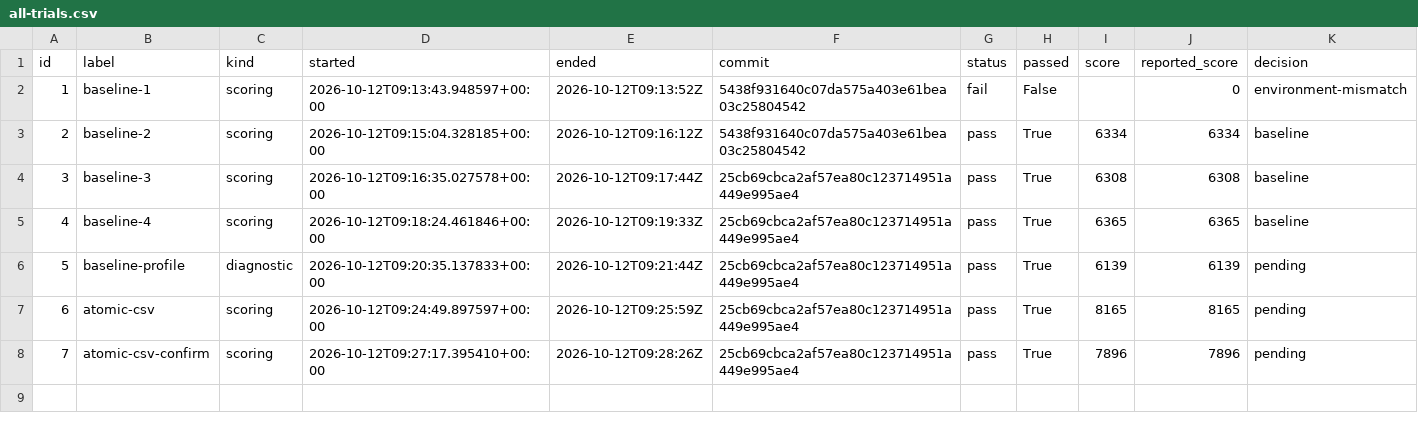
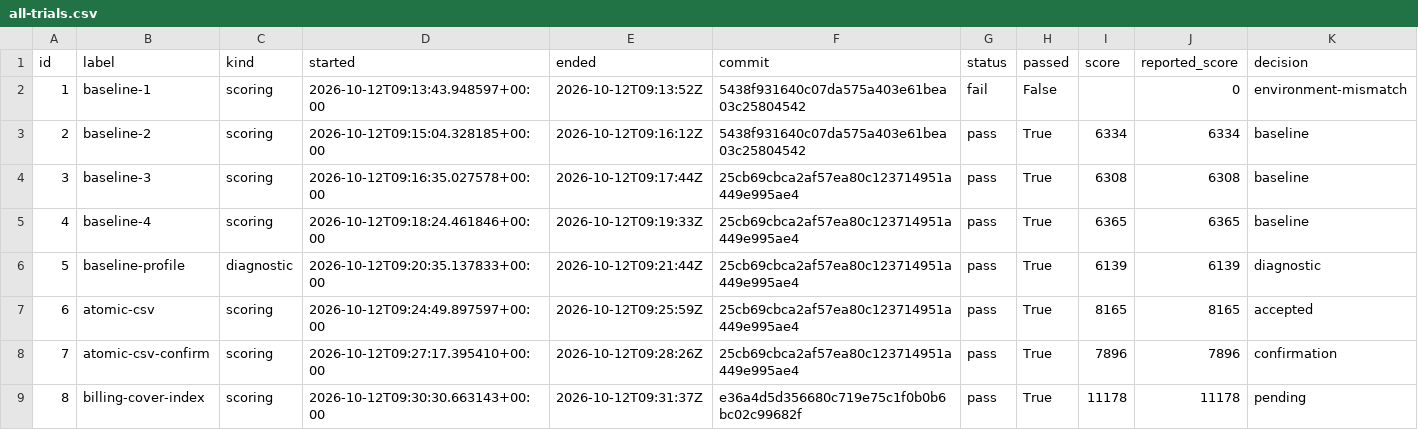
Before and after one commit to hiroto7/isucon12-qualify, a CSV file: local-benchmark/all-trials.csv, drawn as a sheet.

Commit message:
Cover competition visit grouping to unlock more organizer workloads

```diff
--- a/local-benchmark/all-trials.csv
+++ b/local-benchmark/all-trials.csv
@@ -5,4 +5,5 @@ id,label,kind,started,ended,commit,status,passed,score,reported_score,decision
 4,baseline-4,scoring,2026-10-12T09:18:24.461846+00:00,2026-10-12T09:19:33Z,25cb69cbca2af57ea80c123714951a449e995ae4,pass,True,6365,6365,baseline
-5,baseline-profile,diagnostic,2026-10-12T09:20:35.137833+00:00,2026-10-12T09:21:44Z,25cb69cbca2af57ea80c123714951a449e995ae4,pass,True,6139,6139,pending
-6,atomic-csv,scoring,2026-10-12T09:24:49.897597+00:00,2026-10-12T09:25:59Z,25cb69cbca2af57ea80c123714951a449e995ae4,pass,True,8165,8165,pending
-7,atomic-csv-confirm,scoring,2026-10-12T09:27:17.395410+00:00,2026-10-12T09:28:26Z,25cb69cbca2af57ea80c123714951a449e995ae4,pass,True,7896,7896,pending
+5,baseline-profile,diagnostic,2026-10-12T09:20:35.137833+00:00,2026-10-12T09:21:44Z,25cb69cbca2af57ea80c123714951a449e995ae4,pass,True,6139,6139,diagnostic
+6,atomic-csv,scoring,2026-10-12T09:24:49.897597+00:00,2026-10-12T09:25:59Z,25cb69cbca2af57ea80c123714951a449e995ae4,pass,True,8165,8165,accepted
+7,atomic-csv-confirm,scoring,2026-10-12T09:27:17.395410+00:00,2026-10-12T09:28:26Z,25cb69cbca2af57ea80c123714951a449e995ae4,pass,True,7896,7896,confirmation
+8,billing-cover-index,scoring,2026-10-12T09:30:30.663143+00:00,2026-10-12T09:31:37Z,e36a4d5d356680c719e75c1f0b0b6bc02c99682f,pass,True,11178,11178,pending
```
Also changed, not shown: 17 other files.
